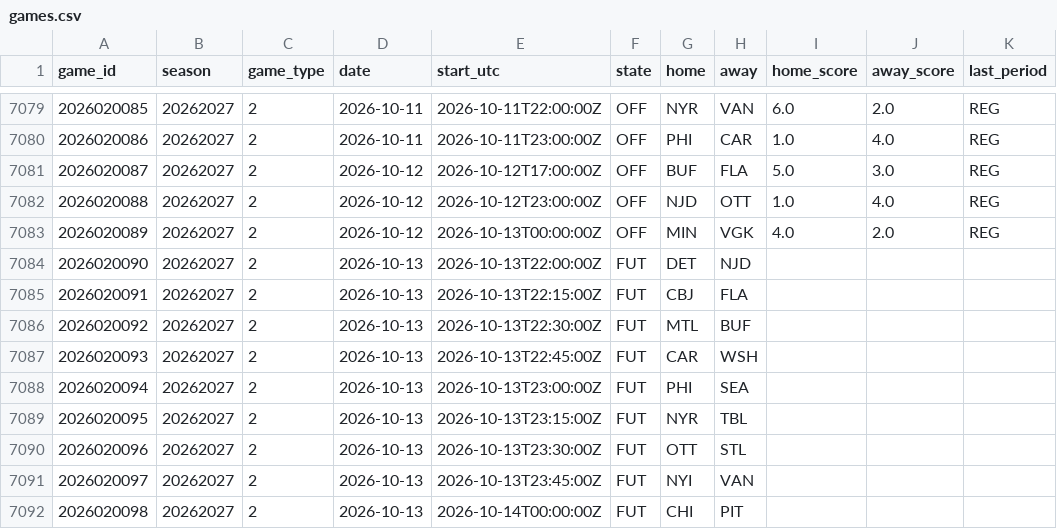
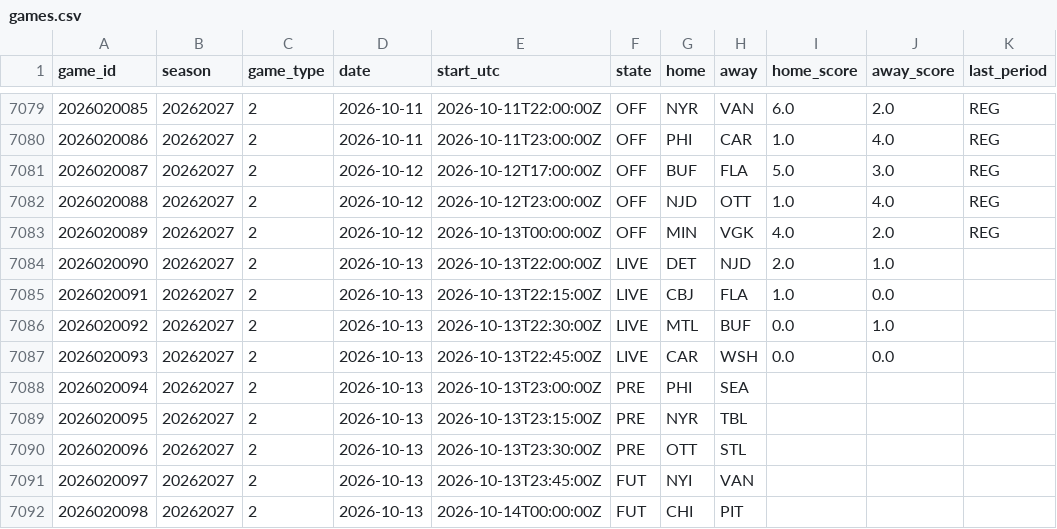
Before and after one commit to 88jackcarr/NHL-odds-betting, a CSV file: data/games.csv, drawn as a sheet; only a part is shown, gaps mark what is left out.

```diff
--- a/data/games.csv
+++ b/data/games.csv
@@ -7083,9 +7083,9 @@ game_id,season,game_type,date,start_utc,state,home,away,home_score,away_score,la
 2026020089,20262027,2,2026-10-12,2026-10-13T00:00:00Z,OFF,MIN,VGK,4.0,2.0,REG
-2026020090,20262027,2,2026-10-13,2026-10-13T22:00:00Z,FUT,DET,NJD,,,
-2026020091,20262027,2,2026-10-13,2026-10-13T22:15:00Z,FUT,CBJ,FLA,,,
-2026020092,20262027,2,2026-10-13,2026-10-13T22:30:00Z,FUT,MTL,BUF,,,
-2026020093,20262027,2,2026-10-13,2026-10-13T22:45:00Z,FUT,CAR,WSH,,,
-2026020094,20262027,2,2026-10-13,2026-10-13T23:00:00Z,FUT,PHI,SEA,,,
-2026020095,20262027,2,2026-10-13,2026-10-13T23:15:00Z,FUT,NYR,TBL,,,
-2026020096,20262027,2,2026-10-13,2026-10-13T23:30:00Z,FUT,OTT,STL,,,
+2026020090,20262027,2,2026-10-13,2026-10-13T22:00:00Z,LIVE,DET,NJD,2.0,1.0,
+2026020091,20262027,2,2026-10-13,2026-10-13T22:15:00Z,LIVE,CBJ,FLA,1.0,0.0,
+2026020092,20262027,2,2026-10-13,2026-10-13T22:30:00Z,LIVE,MTL,BUF,0.0,1.0,
+2026020093,20262027,2,2026-10-13,2026-10-13T22:45:00Z,LIVE,CAR,WSH,0.0,0.0,
+2026020094,20262027,2,2026-10-13,2026-10-13T23:00:00Z,PRE,PHI,SEA,,,
+2026020095,20262027,2,2026-10-13,2026-10-13T23:15:00Z,PRE,NYR,TBL,,,
+2026020096,20262027,2,2026-10-13,2026-10-13T23:30:00Z,PRE,OTT,STL,,,
 2026020097,20262027,2,2026-10-13,2026-10-13T23:45:00Z,FUT,NYI,VAN,,,
```
Also changed, not shown: data/predictions.csv, 1 other file.
